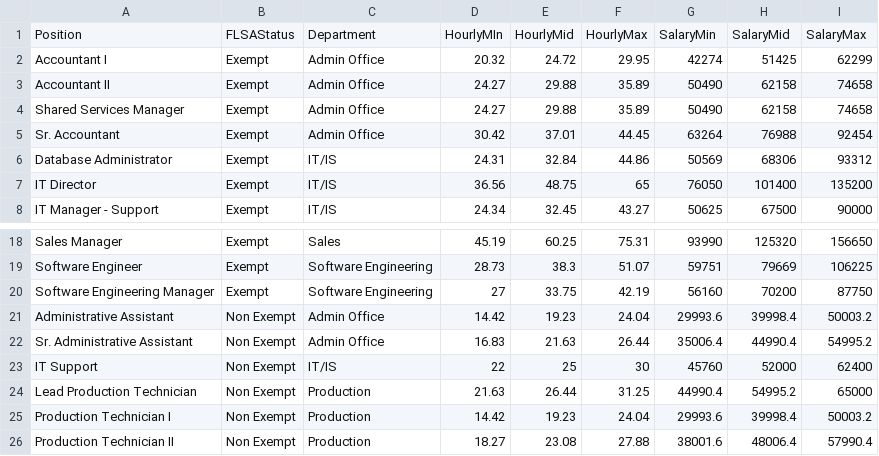
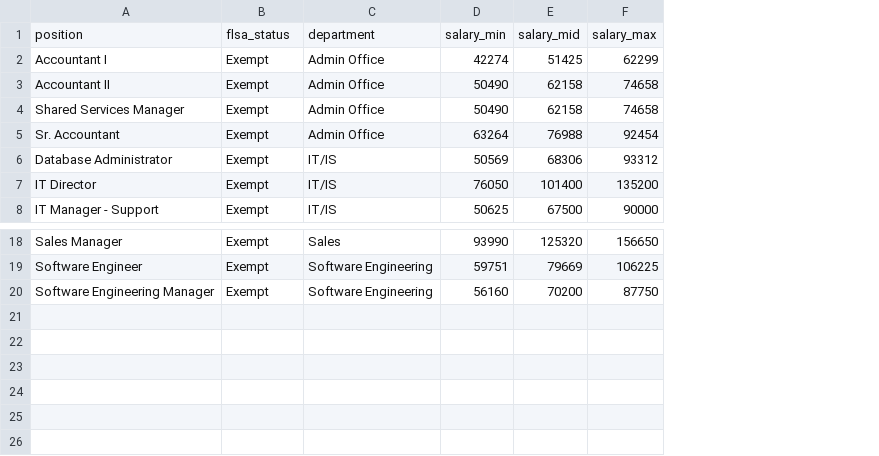
Before and after one commit to jeffstpeterson/HR-Demographic-Analysis, a CSV file: Data Sets/Final Data Sets/salary_grid.csv, drawn as a sheet; only a part is shown, gaps mark what is left out; removed rows and columns are numbered as before the commit, all else as after; the diff names each change by its address in the sheet, - before the commit and + after, or states it on an @@ line.

```diff
--- a/Data Sets/Final Data Sets/salary_grid.csv
+++ b/Data Sets/Final Data Sets/salary_grid.csv
-column D, rows 2-8: 20.32 | 24.27 | 24.27 | 30.42 | 24.31 | 36.56 | 24.34; rows 18-20: 45.19 | 28.73 | 27
-column E, rows 2-8: 24.72 | 29.88 | 29.88 | 37.01 | 32.84 | 48.75 | 32.45; rows 18-20: 60.25 | 38.3 | 33.75
-column F, rows 2-8: 29.95 | 35.89 | 35.89 | 44.45 | 44.86 | 65 | 43.27; rows 18-20: 75.31 | 51.07 | 42.19
-row 1: Position | FLSAStatus | Department | HourlyMIn | HourlyMid | HourlyMax | SalaryMin | SalaryMid | SalaryMax
+row 1: position | flsa_status | department | salary_min | salary_mid | salary_max
-row 21: Administrative Assistant | Non Exempt | Admin Office | 14.42 | 19.23 | 24.04 | 29993.6 | 39998.4 | 50003.2
-row 22: Sr. Administrative Assistant | Non Exempt | Admin Office | 16.83 | 21.63 | 26.44 | 35006.4 | 44990.4 | 54995.2
-row 23: IT Support | Non Exempt | IT/IS | 22 | 25 | 30 | 45760 | 52000 | 62400
-row 24: Lead Production Technician | Non Exempt | Production | 21.63 | 26.44 | 31.25 | 44990.4 | 54995.2 | 65000
-row 25: Production Technician I | Non Exempt | Production | 14.42 | 19.23 | 24.04 | 29993.6 | 39998.4 | 50003.2
-row 26: Production Technician II | Non Exempt | Production | 18.27 | 23.08 | 27.88 | 38001.6 | 48006.4 | 57990.4
```
Also changed, not shown: Data Sets/Final Data Sets/employee_final.csv, 12 other files.
